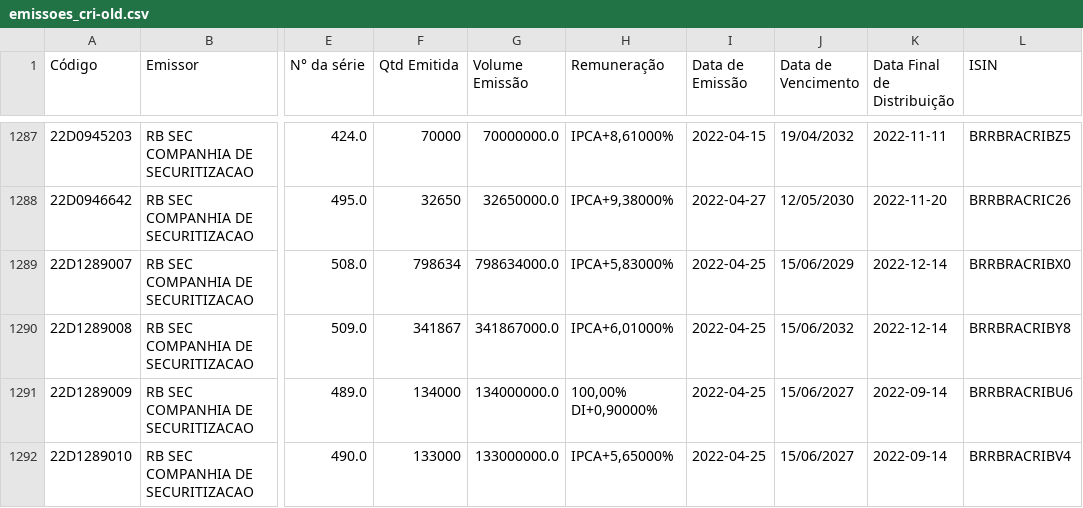
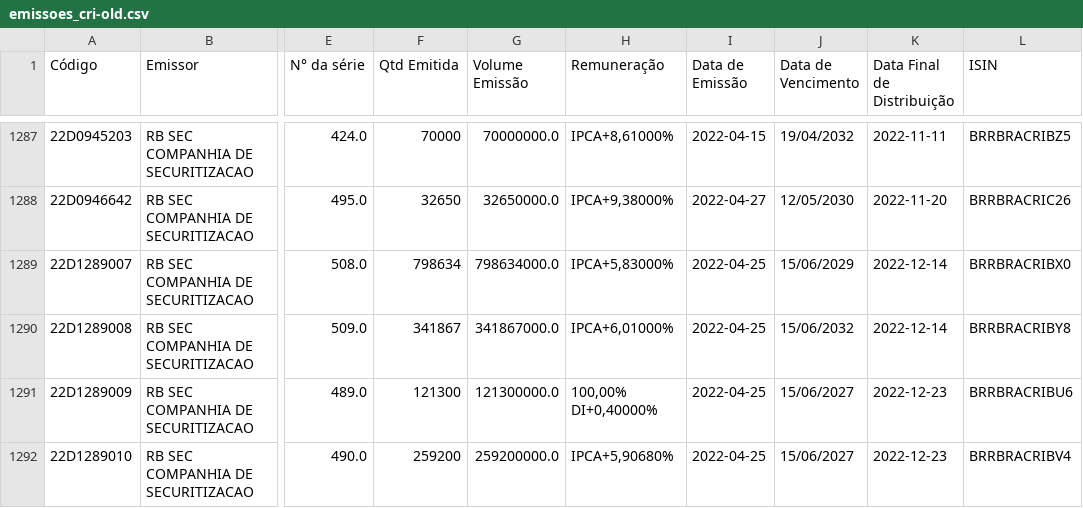
Before and after one commit to moderfla/scraper_cri_cetip, a CSV file: emissoes_cri-old.csv, drawn as a sheet; only a part is shown, gaps mark what is left out; the diff covers the shown part only; the diff names each change by its address in the sheet, - before the commit and + after, or states it on an @@ line.

```diff
--- a/emissoes_cri-old.csv
+++ b/emissoes_cri-old.csv
-F1291 (Qtd Emitida): 134000
+F1291 (Qtd Emitida): 121300
-G1291 (Volume Emissão): 134000000.0
+G1291 (Volume Emissão): 121300000.0
-H1291 (Remuneração): 100,00% DI+0,90000%
+H1291 (Remuneração): 100,00% DI+0,40000%
-K1291:K1292 (Data Final de Distribuição): 2022-09-14
+K1291:K1292 (Data Final de Distribuição): 2022-12-23
-F1292 (Qtd Emitida): 133000
+F1292 (Qtd Emitida): 259200
-G1292 (Volume Emissão): 133000000.0
+G1292 (Volume Emissão): 259200000.0
-H1292 (Remuneração): IPCA+5,65000%
+H1292 (Remuneração): IPCA+5,90680%
```
Also changed, not shown: 5 added rows, 2 removed rows and 9 edited cells elsewhere in this file, 1 other file.
